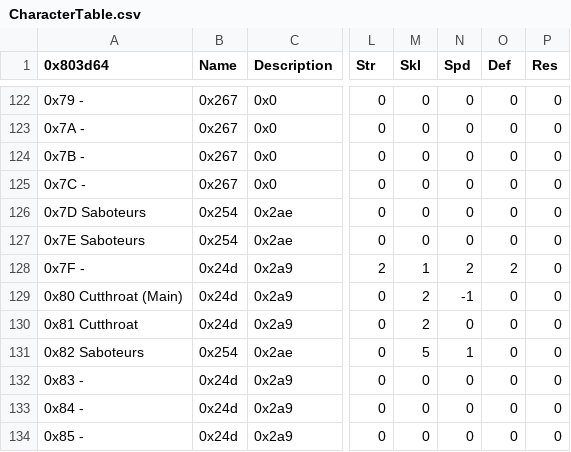
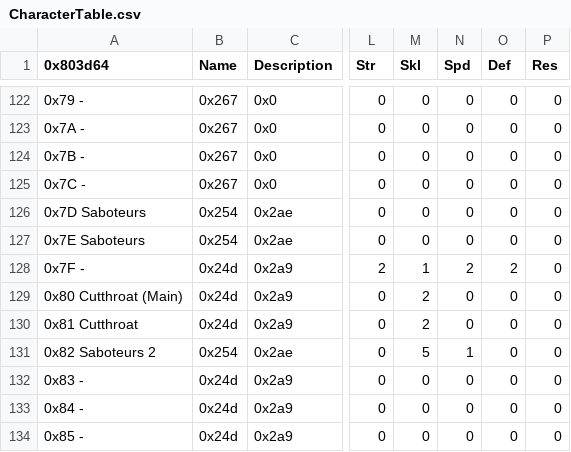
Before and after one commit to Tchyrimi/SkillSystem_FE8, a CSV file: Tables/NightmareModules/CharactersClasses/CharacterTable.csv, drawn as a sheet; only a part is shown, gaps mark what is left out; the diff names each change by its address in the sheet, - before the commit and + after, or states it on an @@ line.

```diff
--- a/Tables/NightmareModules/CharactersClasses/CharacterTable.csv
+++ b/Tables/NightmareModules/CharactersClasses/CharacterTable.csv
-N129 (Spd): -1
+N129 (Spd): 0
-A131 (0x803d64): 0x82 Saboteurs
+A131 (0x803d64): 0x82 Saboteurs 2
```
Also changed, not shown: 35 other files.
